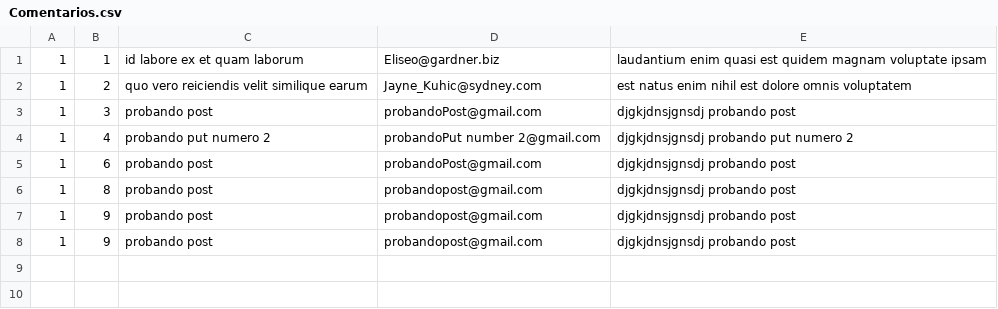
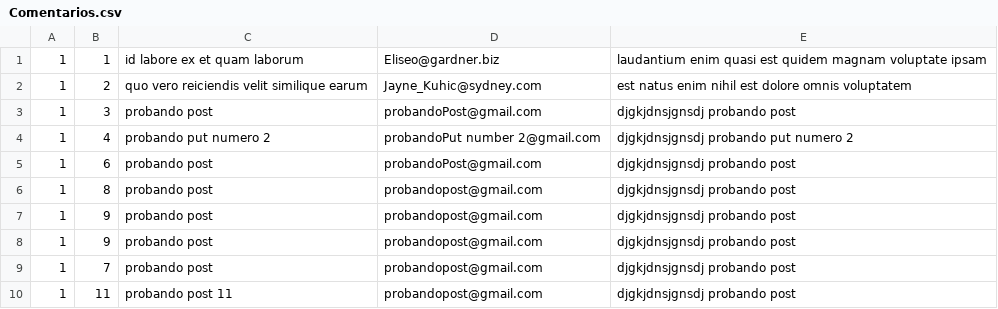
Before and after one commit to Defelippekevin/CFL2021, a CSV file: modulo4BackEnd/cfp-demonest/Comentarios.csv, drawn as a sheet; the diff names each change by its address in the sheet, - before the commit and + after, or states it on an @@ line.

```diff
--- a/modulo4BackEnd/cfp-demonest/Comentarios.csv
+++ b/modulo4BackEnd/cfp-demonest/Comentarios.csv
+row 9: 1 | 7 | probando post | probandopost@gmail.com | djgkjdnsjgnsdj probando post
+row 10: 1 | 11 | probando post 11 | probandopost@gmail.com | djgkjdnsjgnsdj probando post
```
Also changed, not shown: 8 other files.
